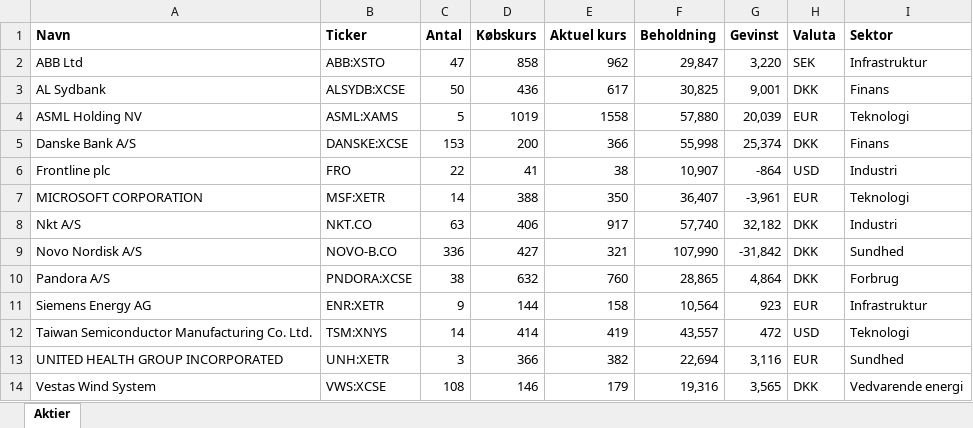
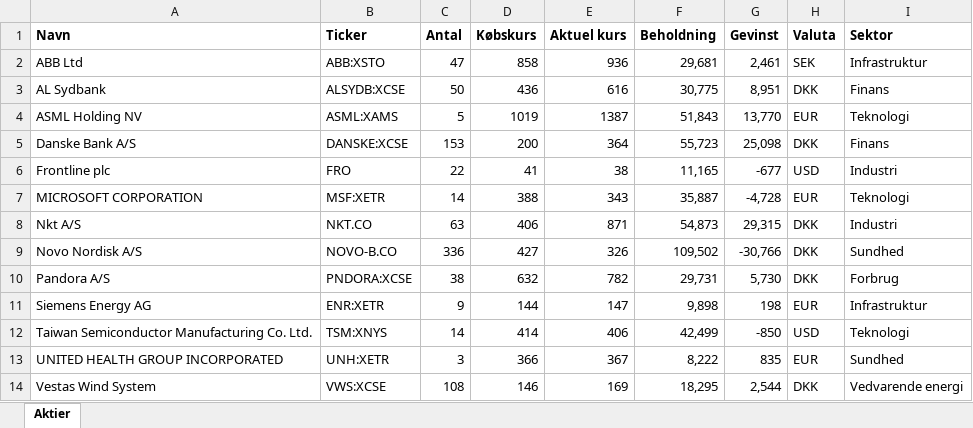
Before and after one commit to tonnirasmussen70/Stock-momentum-rapport, an Excel workbook: AI_Stock.xlsx, sheet Aktier, drawn as a sheet; values as stored, in another font and other column widths than the file's, no borders; the diff names each change by its address in the sheet, - before the commit and + after, or states it on an @@ line.

Commit message:
Add files via upload

```diff
--- a/AI_Stock.xlsx (sheet Aktier)
+++ b/AI_Stock.xlsx (sheet Aktier)
-E2 (Aktuel kurs): 962
+E2 (Aktuel kurs): 936
-F2 (Beholdning): 29,847
+F2 (Beholdning): 29,681
-G2 (Gevinst): 3,220
+G2 (Gevinst): 2,461
-E3 (Aktuel kurs): 617
+E3 (Aktuel kurs): 616
-F3 (Beholdning): 30,825
+F3 (Beholdning): 30,775
-G3 (Gevinst): 9,001
+G3 (Gevinst): 8,951
-E4 (Aktuel kurs): 1558
+E4 (Aktuel kurs): 1387
-F4 (Beholdning): 57,880
+F4 (Beholdning): 51,843
-G4 (Gevinst): 20,039
+G4 (Gevinst): 13,770
-E5 (Aktuel kurs): 366
+E5 (Aktuel kurs): 364
-F5 (Beholdning): 55,998
+F5 (Beholdning): 55,723
-G5 (Gevinst): 25,374
+G5 (Gevinst): 25,098
-F6 (Beholdning): 10,907
+F6 (Beholdning): 11,165
-G6 (Gevinst): -864
+G6 (Gevinst): -677
-E7 (Aktuel kurs): 350
+E7 (Aktuel kurs): 343
-F7 (Beholdning): 36,407
+F7 (Beholdning): 35,887
-G7 (Gevinst): -3,961
+G7 (Gevinst): -4,728
-E8 (Aktuel kurs): 917
+E8 (Aktuel kurs): 871
-F8 (Beholdning): 57,740
+F8 (Beholdning): 54,873
-G8 (Gevinst): 32,182
+G8 (Gevinst): 29,315
-E9 (Aktuel kurs): 321
+E9 (Aktuel kurs): 326
-F9 (Beholdning): 107,990
+F9 (Beholdning): 109,502
-G9 (Gevinst): -31,842
+G9 (Gevinst): -30,766
-E10 (Aktuel kurs): 760
+E10 (Aktuel kurs): 782
-F10 (Beholdning): 28,865
+F10 (Beholdning): 29,731
-G10 (Gevinst): 4,864
+G10 (Gevinst): 5,730
-E11 (Aktuel kurs): 158
+E11 (Aktuel kurs): 147
-F11 (Beholdning): 10,564
+F11 (Beholdning): 9,898
-G11 (Gevinst): 923
+G11 (Gevinst): 198
-E12 (Aktuel kurs): 419
+E12 (Aktuel kurs): 406
-F12 (Beholdning): 43,557
+F12 (Beholdning): 42,499
-G12 (Gevinst): 472
+G12 (Gevinst): -850
-E13 (Aktuel kurs): 382
+E13 (Aktuel kurs): 367
-F13 (Beholdning): 22,694
+F13 (Beholdning): 8,222
-G13 (Gevinst): 3,116
+G13 (Gevinst): 835
-E14 (Aktuel kurs): 179
+E14 (Aktuel kurs): 169
-F14 (Beholdning): 19,316
+F14 (Beholdning): 18,295
-G14 (Gevinst): 3,565
+G14 (Gevinst): 2,544
```
